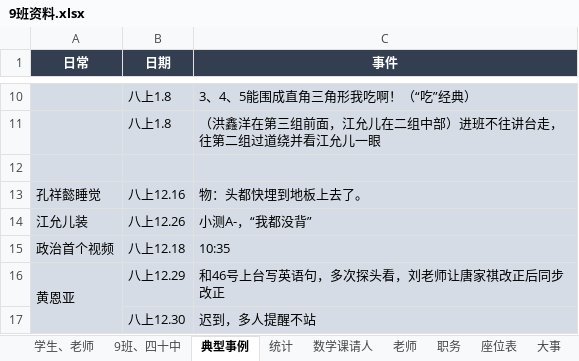
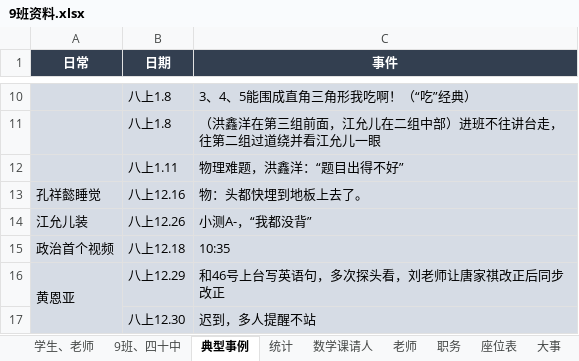
Before and after one commit to dsywy1698/dsywy1698.github.io, an Excel workbook: c/9班资料.xlsx, sheet 典型事例, drawn as a sheet; only a part is shown, gaps mark what is left out; values as stored, in another font and other column widths than the file's, no borders; the diff names each change by its address in the sheet, - before the commit and + after, or states it on an @@ line.

```diff
--- a/c/9班资料.xlsx (sheet 典型事例)
+++ b/c/9班资料.xlsx (sheet 典型事例)
-row 12: (empty)
+row 12:  | 八上1.11 | 物理难题，洪鑫洋：“题目出得不好”
```
Also changed, not shown: sheet 数学课请人, sheet 学生、老师, sheet 9班、四十中, 2 other files.
